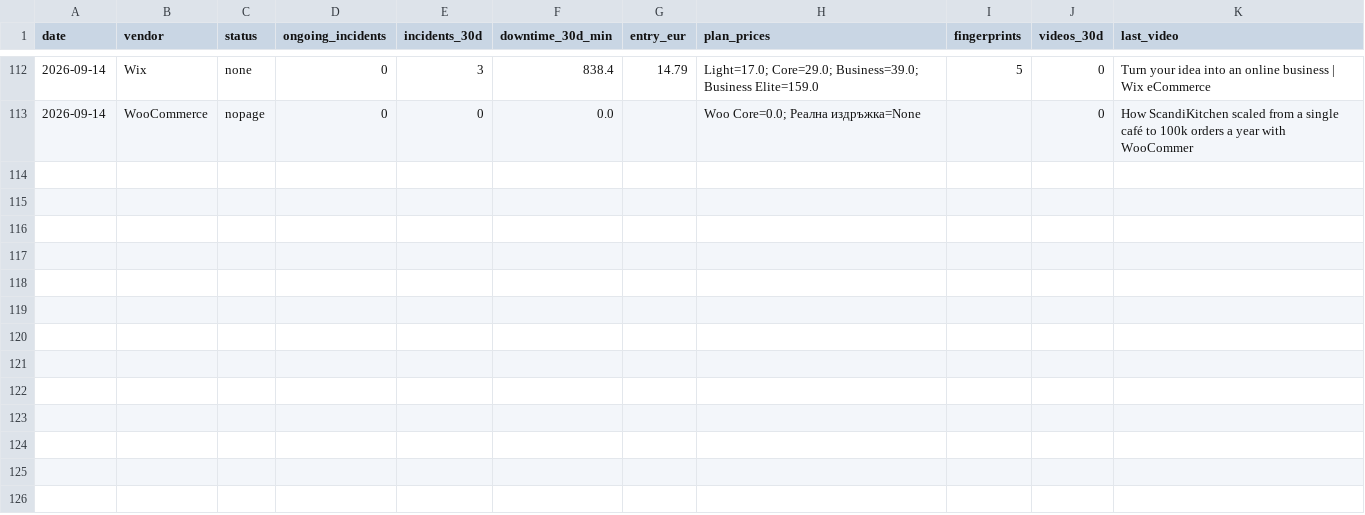
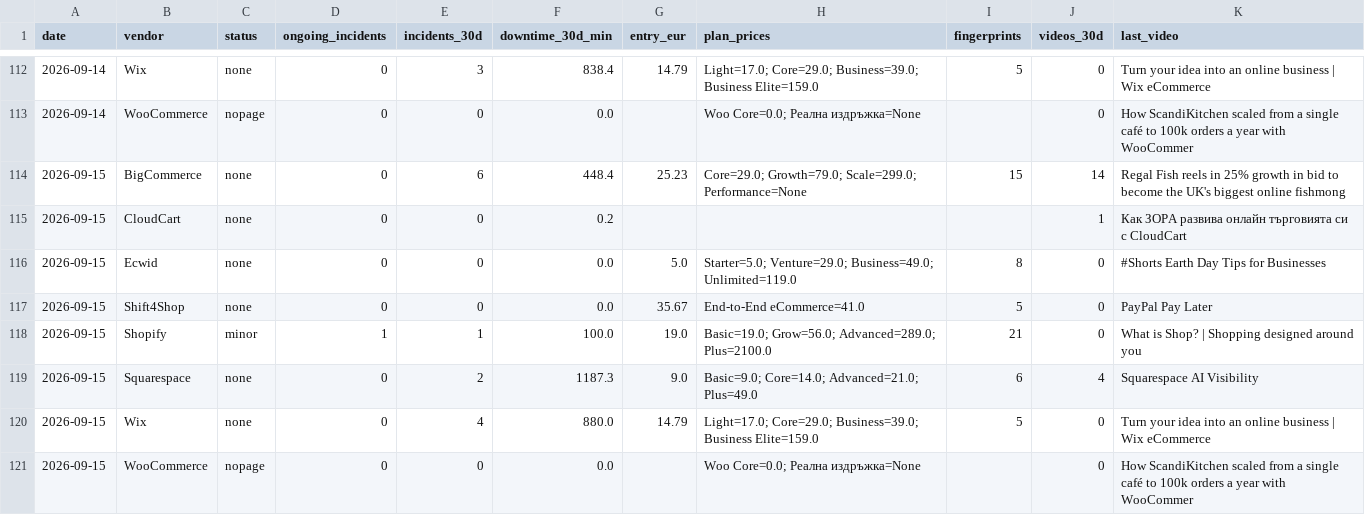
Before and after one commit to Emo-999/ecommerce-intelligence, a CSV file: exports/2026-09-daily.csv, drawn as a sheet; only a part is shown, gaps mark what is left out.

Commit message:
chore: daily intel update [skip ci]

```diff
--- a/exports/2026-09-daily.csv
+++ b/exports/2026-09-daily.csv
@@ -113 +113,9 @@
 2026-09-14,WooCommerce,nopage,0,0,0.0,,Woo Core=0.0; Реална издръжка=None,,0,How ScandiKitchen scaled from a single café to 100k orders a year with WooCommer
+2026-09-15,BigCommerce,none,0,6,448.4,25.23,Core=29.0; Growth=79.0; Scale=299.0; Performance=None,15,14,Regal Fish reels in 25% growth in bid to become the UK's biggest online fishmong
+2026-09-15,CloudCart,none,0,0,0.2,,,,1,Как ЗОРА развива онлайн търговията си с CloudCart
+2026-09-15,Ecwid,none,0,0,0.0,5.0,Starter=5.0; Venture=29.0; Business=49.0; Unlimited=119.0,8,0,#Shorts Earth Day Tips for Businesses
+2026-09-15,Shift4Shop,none,0,0,0.0,35.67,End-to-End eCommerce=41.0,5,0,PayPal Pay Later
+2026-09-15,Shopify,minor,1,1,100.0,19.0,Basic=19.0; Grow=56.0; Advanced=289.0; Plus=2100.0,21,0,What is Shop? | Shopping designed around you
+2026-09-15,Squarespace,none,0,2,1187.3,9.0,Basic=9.0; Core=14.0; Advanced=21.0; Plus=49.0,6,4,Squarespace AI Visibility
+2026-09-15,Wix,none,0,4,880.0,14.79,Light=17.0; Core=29.0; Business=39.0; Business Elite=159.0,5,0,Turn your idea into an online business | Wix eCommerce
+2026-09-15,WooCommerce,nopage,0,0,0.0,,Woo Core=0.0; Реална издръжка=None,,0,How ScandiKitchen scaled from a single café to 100k orders a year with WooCommer
```
Also changed, not shown: exports/2026-09-summary.csv, 10 other files.
